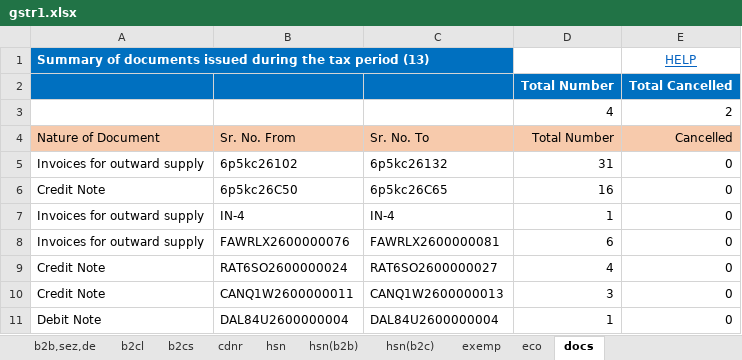
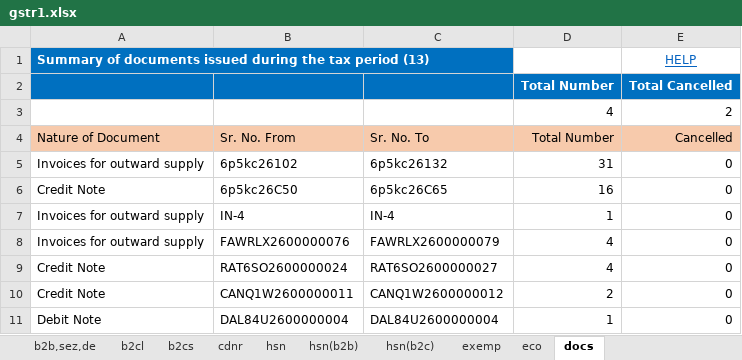
Before and after one commit to Anshul0563/GST, an Excel workbook: storage/exports/4/07TCRPS8655B1ZK/022026/gstr1.xlsx, sheet docs, drawn as a sheet; values as stored, in another font and other column widths than the file's, no borders; the diff names each change by its address in the sheet, - before the commit and + after, or states it on an @@ line.

```diff
--- a/storage/exports/4/07TCRPS8655B1ZK/022026/gstr1.xlsx (sheet docs)
+++ b/storage/exports/4/07TCRPS8655B1ZK/022026/gstr1.xlsx (sheet docs)
-C8 (Sr. No. To): FAWRLX2600000081
+C8 (Sr. No. To): FAWRLX2600000079
-D8 (Total Number): 6
+D8 (Total Number): 4
-C10 (Sr. No. To): CANQ1W2600000013
+C10 (Sr. No. To): CANQ1W2600000012
-D10 (Total Number): 3
+D10 (Total Number): 2
```
Also changed, not shown: sheet b2cs, sheet eco, 2 other files.
